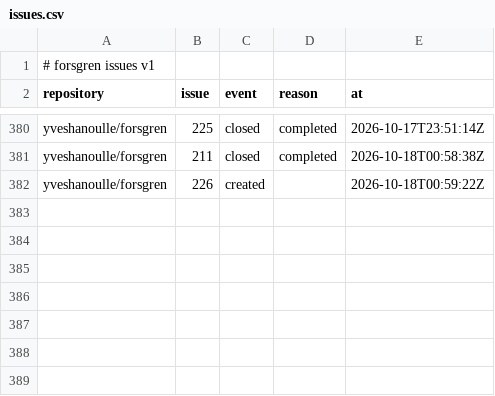
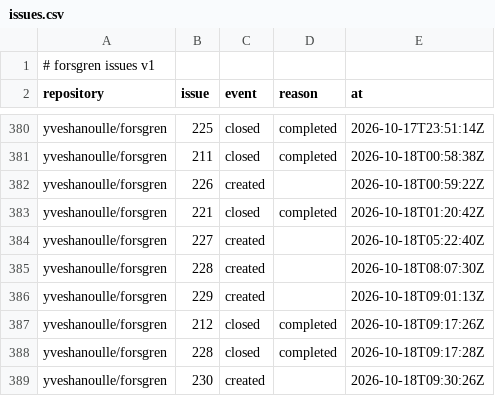
Before and after one commit to yveshanoulle/forsgren-metrics, a CSV file: data/issues.csv, drawn as a sheet; only a part is shown, gaps mark what is left out; the diff names each change by its address in the sheet, - before the commit and + after, or states it on an @@ line.

```diff
--- a/data/issues.csv
+++ b/data/issues.csv
+row 383: yveshanoulle/forsgren | 221 | closed | completed | 2026-10-18T01:20:42Z
+row 384: yveshanoulle/forsgren | 227 | created |  | 2026-10-18T05:22:40Z
+row 385: yveshanoulle/forsgren | 228 | created |  | 2026-10-18T08:07:30Z
+row 386: yveshanoulle/forsgren | 229 | created |  | 2026-10-18T09:01:13Z
+row 387: yveshanoulle/forsgren | 212 | closed | completed | 2026-10-18T09:17:26Z
+row 388: yveshanoulle/forsgren | 228 | closed | completed | 2026-10-18T09:17:28Z
+row 389: yveshanoulle/forsgren | 230 | created |  | 2026-10-18T09:30:26Z
```
Also changed, not shown: data/issue_bugs.csv, 1 other file.
